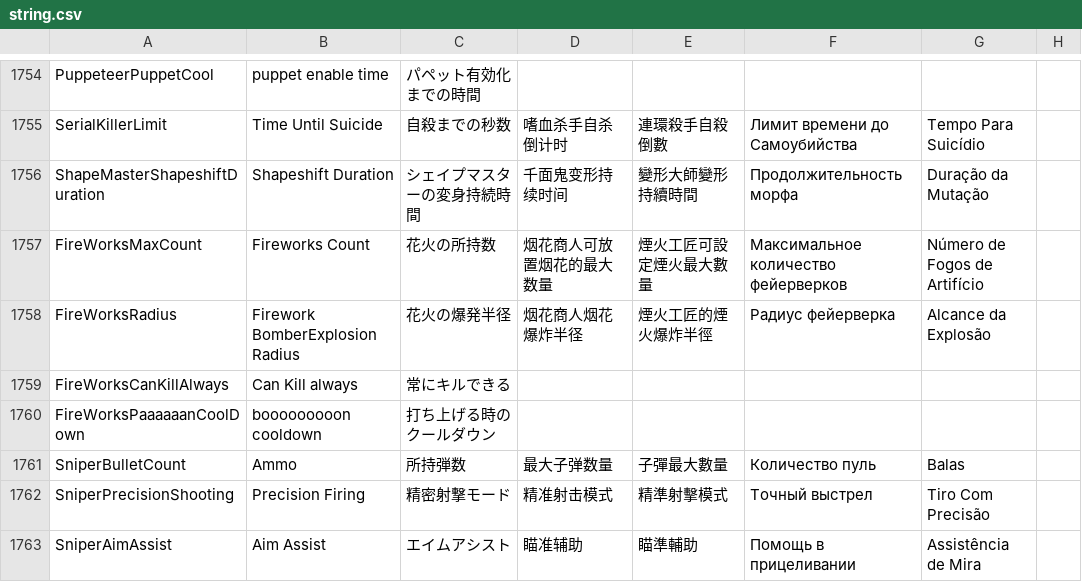
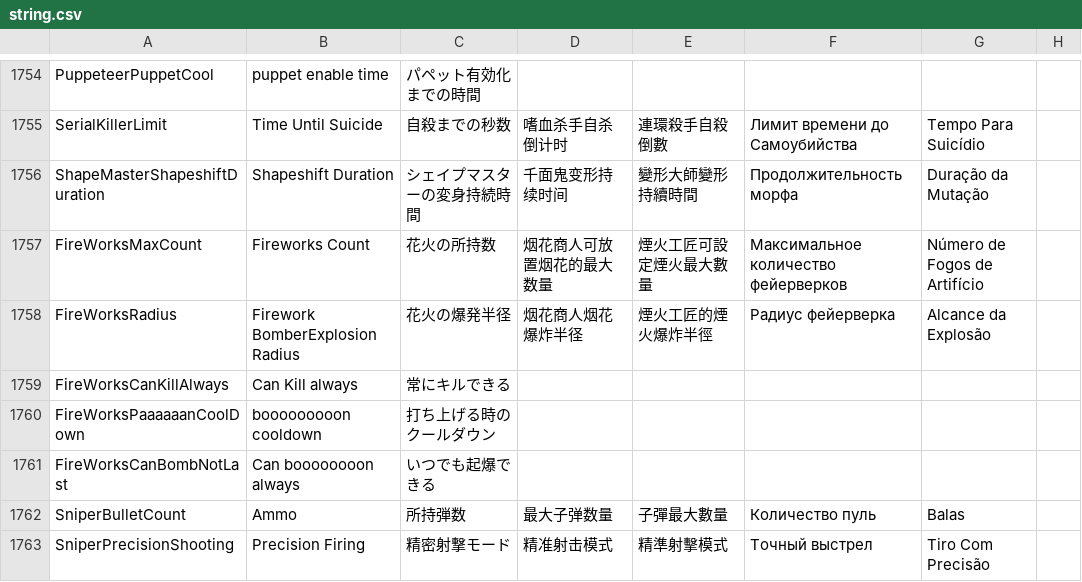
Before and after one commit to kotashidayo/somethingTOH, a CSV file: Resources/string.csv, drawn as a sheet; only a part is shown, gaps mark what is left out; the shorter side is filled out with more unchanged rows; the diff names each change by its address in the sheet, - before the commit and + after, or states it on an @@ line.

```diff
--- a/Resources/string.csv
+++ b/Resources/string.csv
+row 1761: FireWorksCanBombNotLast | Can boooooooon always | いつでも起爆できる
```
Also changed, not shown: 7 other files.
